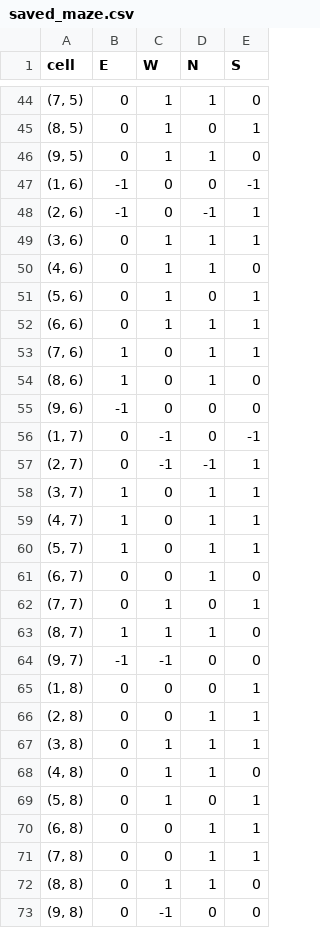
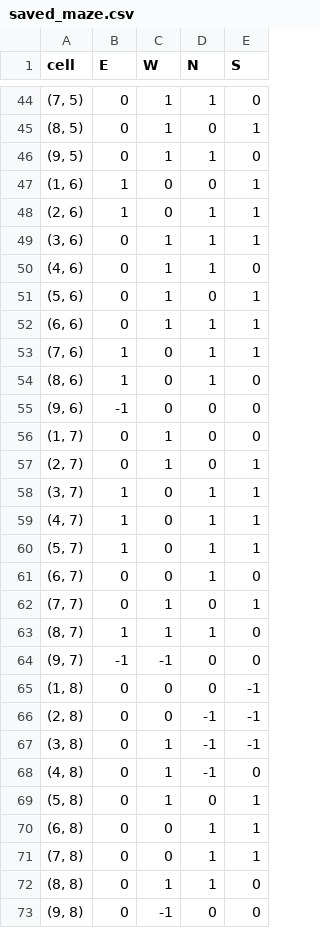
Before and after one commit to supungamlath/RoboGames2022, a CSV file: saved_maze.csv, drawn as a sheet; only a part is shown, gaps mark what is left out; the diff covers the shown part only.

```diff
--- a/saved_maze.csv
+++ b/saved_maze.csv
@@ -46,4 +46,4 @@
 "(9, 5)",0,1,1,0
-"(1, 6)",-1,0,0,-1
-"(2, 6)",-1,0,-1,1
+"(1, 6)",1,0,0,1
+"(2, 6)",1,0,1,1
 "(3, 6)",0,1,1,1
@@ -55,4 +55,4 @@
 "(9, 6)",-1,0,0,0
-"(1, 7)",0,-1,0,-1
-"(2, 7)",0,-1,-1,1
+"(1, 7)",0,1,0,0
+"(2, 7)",0,1,0,1
 "(3, 7)",1,0,1,1
@@ -64,6 +64,6 @@
 "(9, 7)",-1,-1,0,0
-"(1, 8)",0,0,0,1
-"(2, 8)",0,0,1,1
-"(3, 8)",0,1,1,1
-"(4, 8)",0,1,1,0
+"(1, 8)",0,0,0,-1
+"(2, 8)",0,0,-1,-1
+"(3, 8)",0,1,-1,-1
+"(4, 8)",0,1,-1,0
 "(5, 8)",0,1,0,1
```
Also changed, not shown: 28 edited cells elsewhere in this file, 2 other files.
